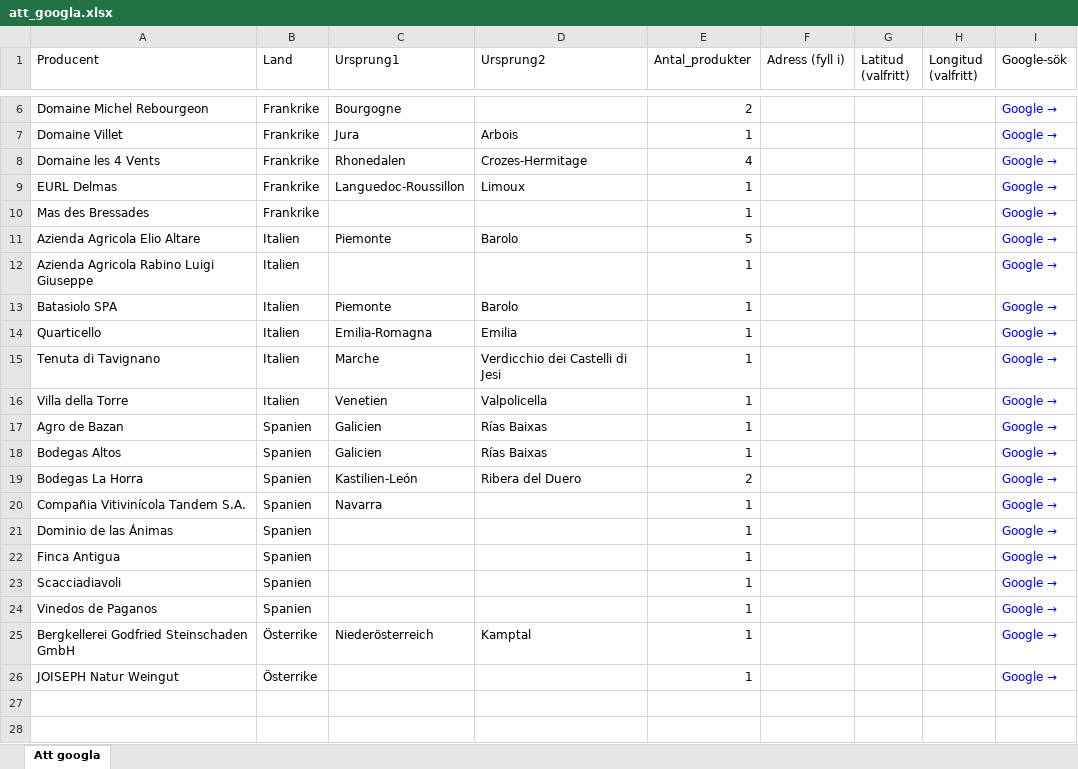
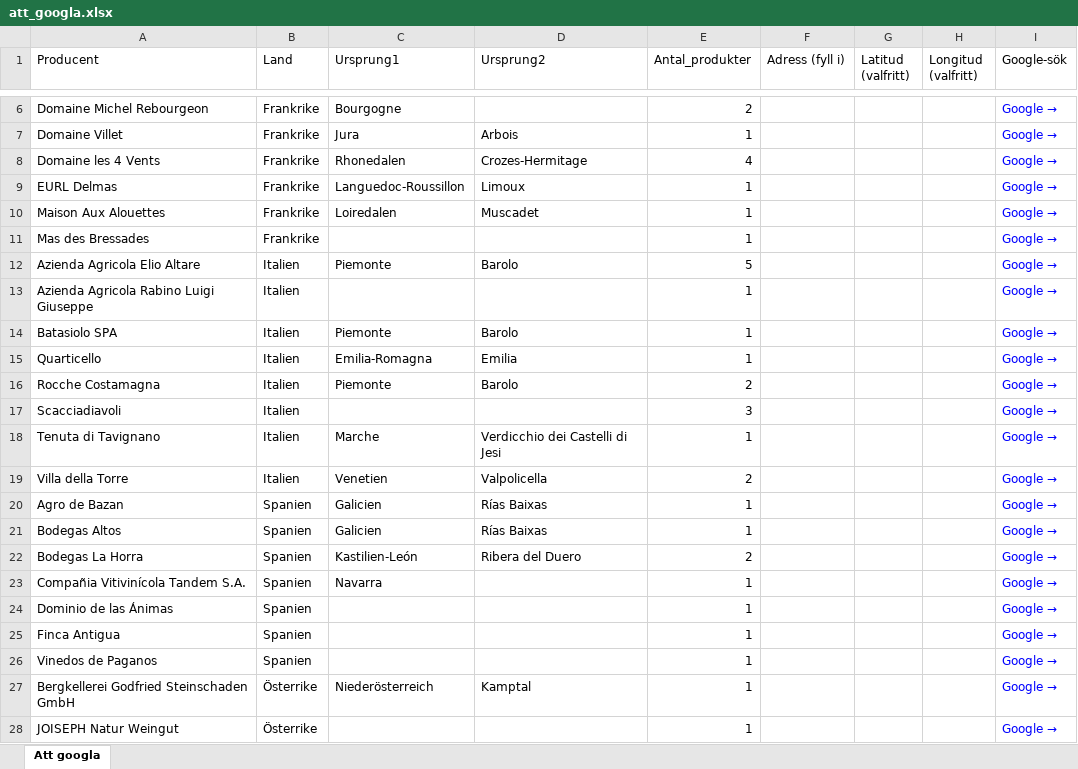
Before and after one commit to stasatebe/vinografi, an Excel workbook: data/att_googla.xlsx, sheet Att googla, drawn as a sheet; only a part is shown, gaps mark what is left out; values as stored, in another font and other column widths than the file's, no borders; removed rows and columns are numbered as before the commit, all else as after; the diff names each change by its address in the sheet, - before the commit and + after, or states it on an @@ line.

```diff
--- a/data/att_googla.xlsx (sheet Att googla)
+++ b/data/att_googla.xlsx (sheet Att googla)
+row 10: Maison Aux Alouettes | Frankrike | Loiredalen | Muscadet | 1 |  |  |  | Google →
+row 16: Rocche Costamagna | Italien | Piemonte | Barolo | 2 |  |  |  | Google →
+row 17: Scacciadiavoli | Italien |  |  | 3 |  |  |  | Google →
-E19 (Antal_produkter): 1
+E19 (Antal_produkter): 2
-row 23: Scacciadiavoli | Spanien |  |  | 1 |  |  |  | Google →
```
Also changed, not shown: 1 other file.
